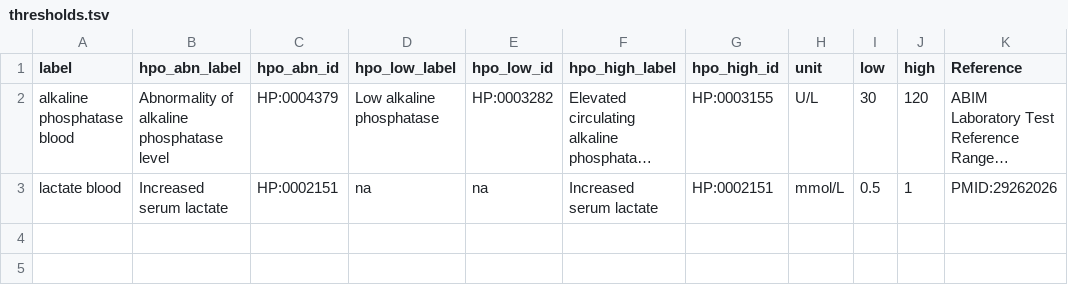
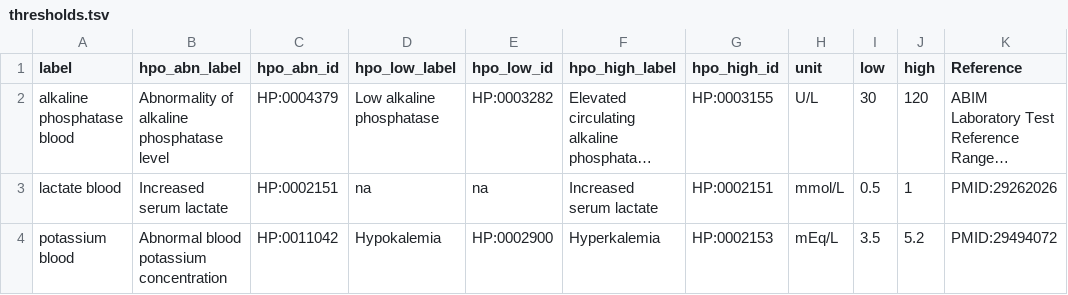
Before and after one commit to monarch-initiative/pyphetools, a TSV file: src/pyphetools/creation/data/thresholds.tsv, drawn as a sheet; long unchanged cells end in …; the diff names each change by its address in the sheet, - before the commit and + after, or states it on an @@ line.

Commit message:
potassium

```diff
--- a/src/pyphetools/creation/data/thresholds.tsv
+++ b/src/pyphetools/creation/data/thresholds.tsv
+row 4: potassium blood | Abnormal blood potassium concentration | HP:0011042 | Hypokalemia | HP:0002900 | Hyperkalemia | HP:0002153 | mEq/L | 3.5 | 5.2 | PMID:29494072
```
Also changed, not shown: 2 other files.
